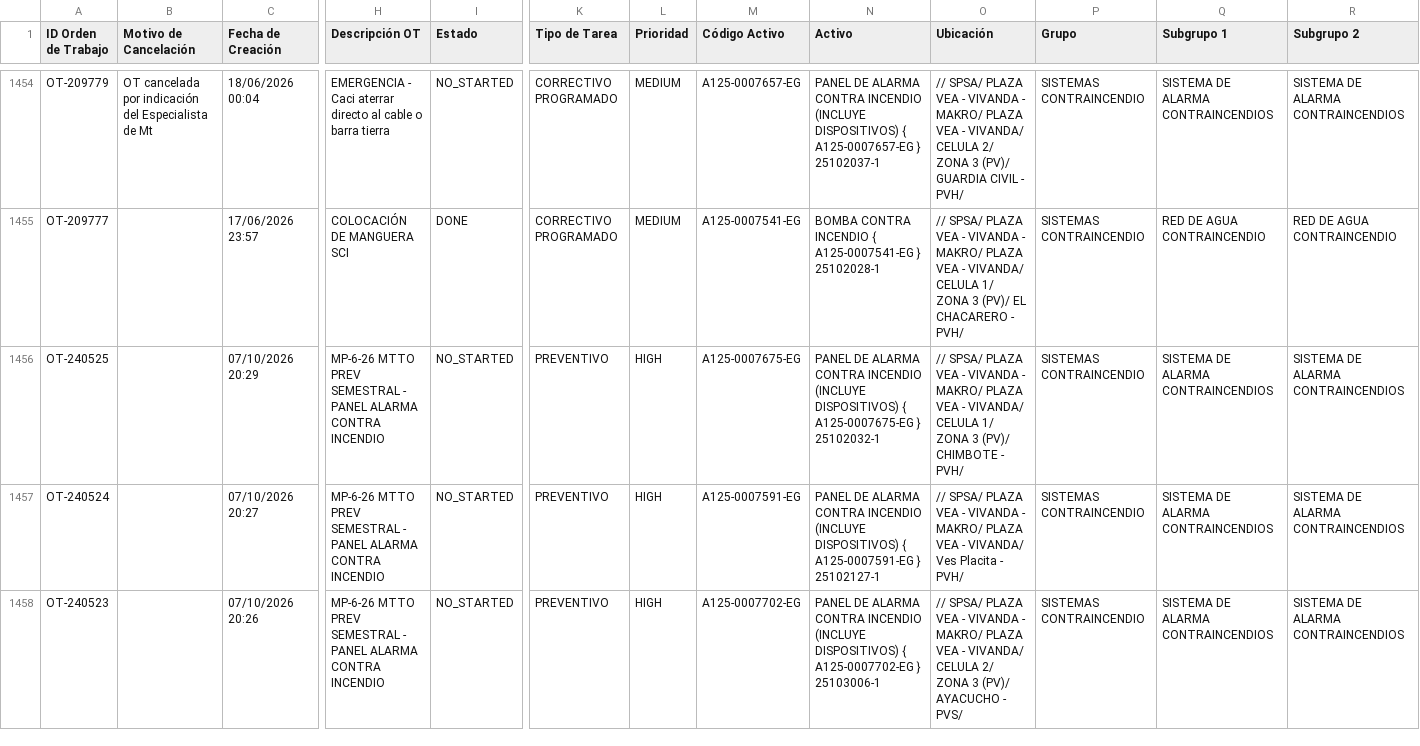
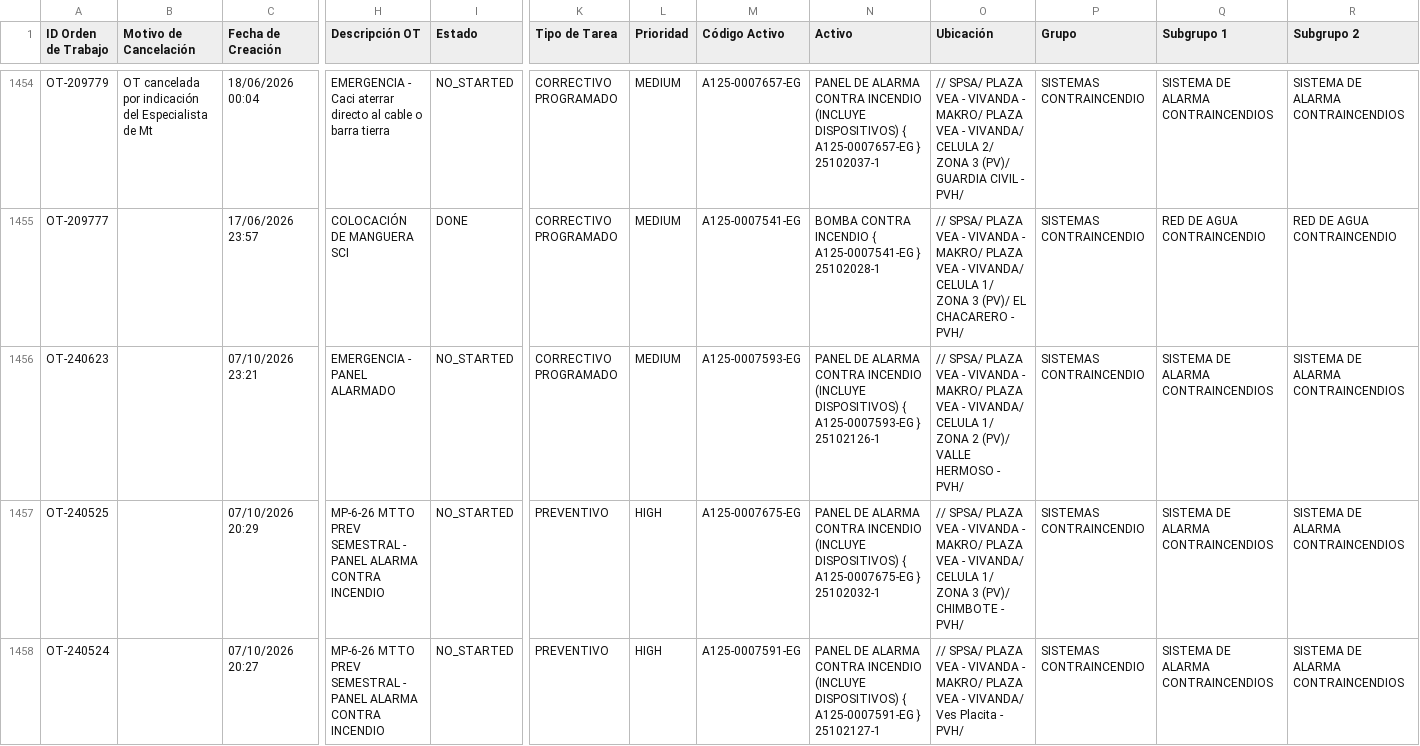
Before and after one commit to Andres-St1/fracttal-ots, a CSV file: OTs_Fracttal.csv, drawn as a sheet; only a part is shown, gaps mark what is left out; the shorter side is filled out with more unchanged rows; rows hold the shown columns only; the diff names each change by its address in the sheet, - before the commit and + after, or states it on an @@ line.

```diff
--- a/OTs_Fracttal.csv
+++ b/OTs_Fracttal.csv
+row 1456: OT-240623 |  | 07/10/2026 23:21 | EMERGENCIA - PANEL ALARMADO | NO_STARTED | CORRECTIVO PROGRAMADO | MEDIUM | A125-0007593-EG | PANEL DE ALARMA CONTRA INCENDIO (INCLUYE DISPOSITIVOS) { A125-0007593-EG } 25102126-1 | // SPSA/ PLAZA VEA - VIVANDA - MAKRO/ PLAZA VEA - VIVANDA/ CELULA 1/ ZONA 2 (PV)/ VALLE HERMOSO - PVH/ | SISTEMAS CONTRAINCENDIO | SISTEMA DE ALARMA CONTRAINCENDIOS | SISTEMA DE ALARMA CONTRAINCENDIOS
```
